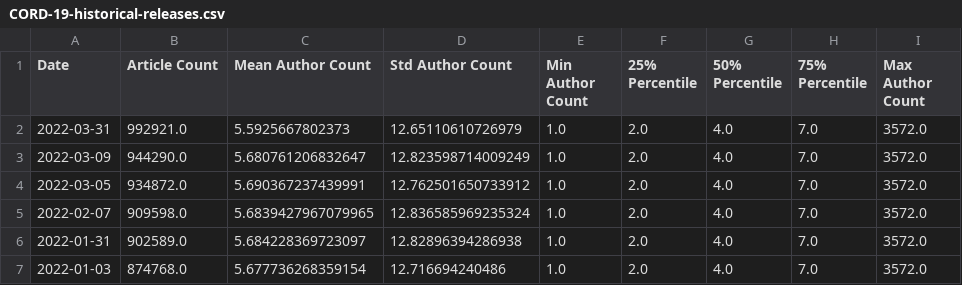
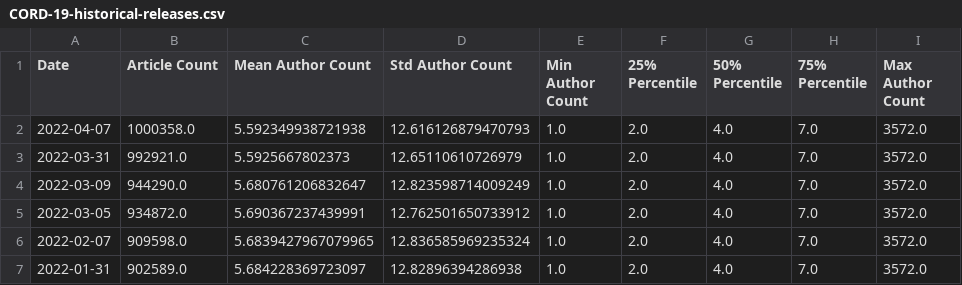
Before and after one commit to chrisgebert/CORD-19-publications, a CSV file: data/CORD-19-historical-releases.csv, drawn as a sheet; only a part is shown; the shorter side is filled out with more unchanged rows.

```diff
--- a/data/CORD-19-historical-releases.csv
+++ b/data/CORD-19-historical-releases.csv
@@ -1,2 +1,3 @@
 Date,Article Count,Mean Author Count,Std Author Count,Min Author Count,25% Percentile,50% Percentile,75% Percentile,Max Author Count
+2022-04-07,1000358.0,5.592349938721938,12.616126879470793,1.0,2.0,4.0,7.0,3572.0
 2022-03-31,992921.0,5.5925667802373,12.65110610726979,1.0,2.0,4.0,7.0,3572.0
```
